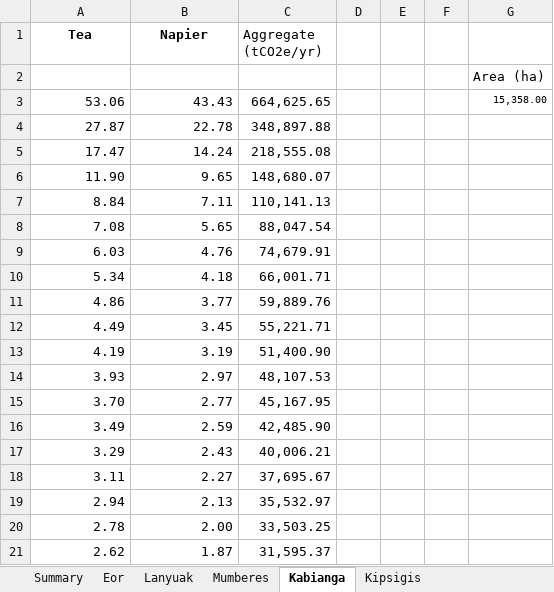
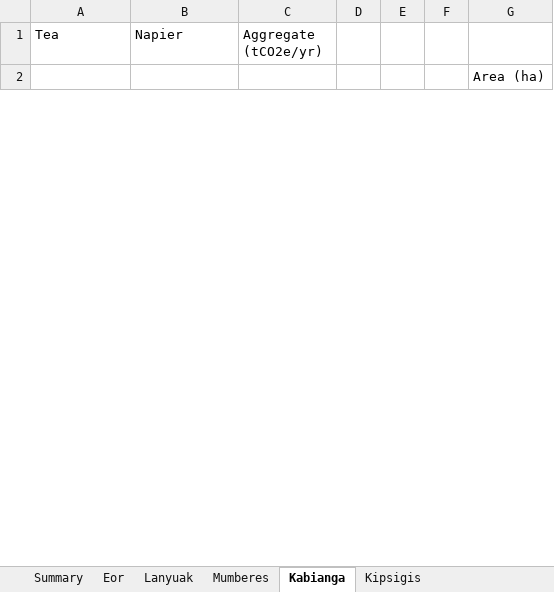
Before and after one commit to mihirobendre/Agricentric_SOC_Modeling, an Excel workbook: ER_Summary.xlsx, sheet Kabianga, drawn as a sheet; only a part is shown; values as stored, in another font and other column widths than the file's, no borders; removed rows and columns are numbered as before the commit, all else as after; the diff covers the shown part only; the diff names each change by its address in the sheet, - before the commit and + after, or states it on an @@ line.

```diff
--- a/ER_Summary.xlsx (sheet Kabianga)
+++ b/ER_Summary.xlsx (sheet Kabianga)
@@ A1:B1 bold: on → off, alignment: center → left @@
-row 3: 53.06 | 43.43 | 664,625.65 |  |  |  | 15,358.00
-row 4: 27.87 | 22.78 | 348,897.88
-row 5: 17.47 | 14.24 | 218,555.08
-row 6: 11.90 | 9.65 | 148,680.07
-row 7: 8.84 | 7.11 | 110,141.13
-row 8: 7.08 | 5.65 | 88,047.54
-row 9: 6.03 | 4.76 | 74,679.91
-row 10: 5.34 | 4.18 | 66,001.71
-row 11: 4.86 | 3.77 | 59,889.76
-row 12: 4.49 | 3.45 | 55,221.71
-row 13: 4.19 | 3.19 | 51,400.90
-row 14: 3.93 | 2.97 | 48,107.53
-row 15: 3.70 | 2.77 | 45,167.95
-row 16: 3.49 | 2.59 | 42,485.90
-row 17: 3.29 | 2.43 | 40,006.21
-row 18: 3.11 | 2.27 | 37,695.67
-row 19: 2.94 | 2.13 | 35,532.97
-row 20: 2.78 | 2.00 | 33,503.25
-row 21: 2.62 | 1.87 | 31,595.37
```
Also changed, not shown: 40 added rows and 21 removed rows elsewhere in this sheet, sheet Summary, sheet Mumberes, sheet Lanyuak, sheet Eor, sheet Kipsigis, charts or pictures, NTh/Mumberes_Maize_results.xlsx, NTh/Mumberes_Potato_results.xlsx, 21 other files.
